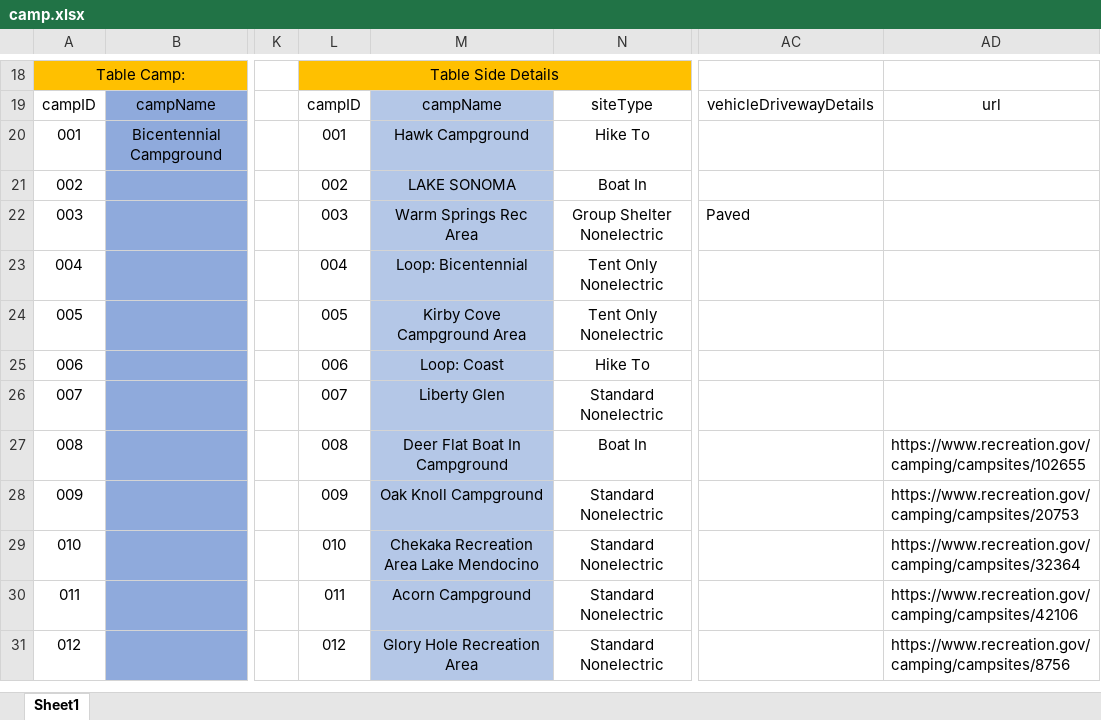
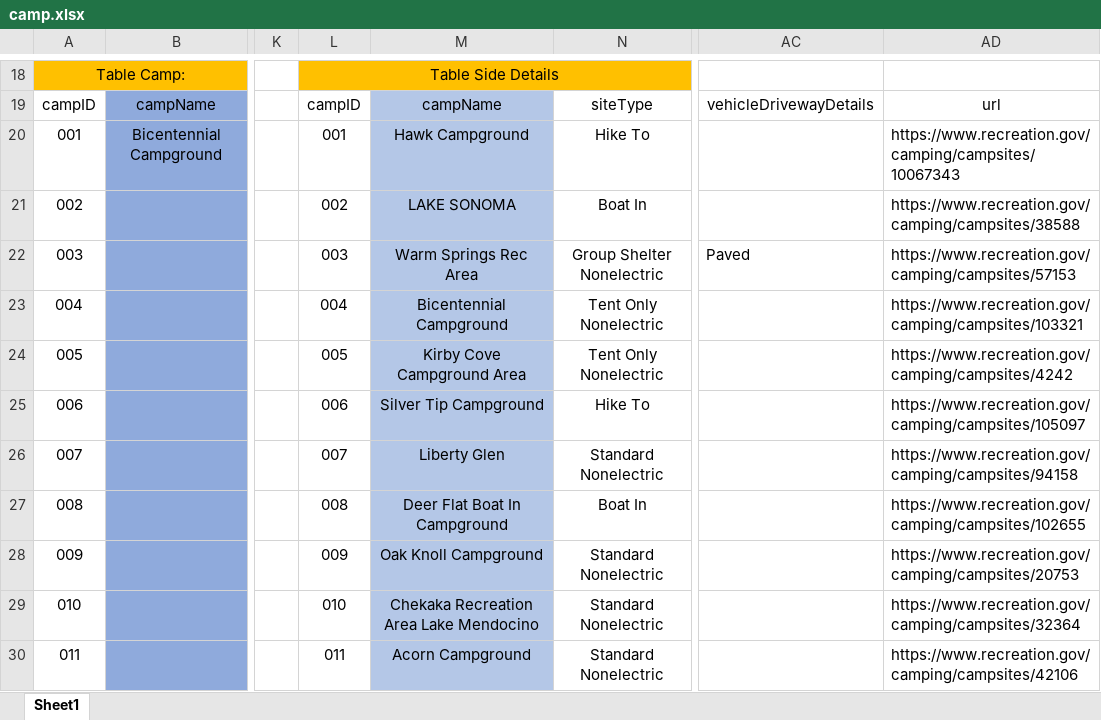
Before and after one commit to chicken-developer/camp-website, an Excel workbook: LH/camp.xlsx, sheet Sheet1, drawn as a sheet; only a part is shown, gaps mark what is left out; the shorter side is filled out with more unchanged rows; values as stored, in another font and other column widths than the file's, no borders; the diff names each change by its address in the sheet, - before the commit and + after, or states it on an @@ line.

Commit message:
Update camp info

```diff
--- a/LH/camp.xlsx (sheet Sheet1)
+++ b/LH/camp.xlsx (sheet Sheet1)
-AD20: (empty)
+AD20: https://www.recreation.gov/camping/campsites/10067343
-AD21: (empty)
+AD21: https://www.recreation.gov/camping/campsites/38588
-AD22: (empty)
+AD22: https://www.recreation.gov/camping/campsites/57153
-M23: Loop: Bicentennial
+M23: Bicentennial Campground
-AD23: (empty)
+AD23: https://www.recreation.gov/camping/campsites/103321
-AD24: (empty)
+AD24: https://www.recreation.gov/camping/campsites/4242
-M25: Loop: Coast
+M25: Silver Tip Campground
-AD25: (empty)
+AD25: https://www.recreation.gov/camping/campsites/105097
-AD26: (empty)
+AD26: https://www.recreation.gov/camping/campsites/94158
```
